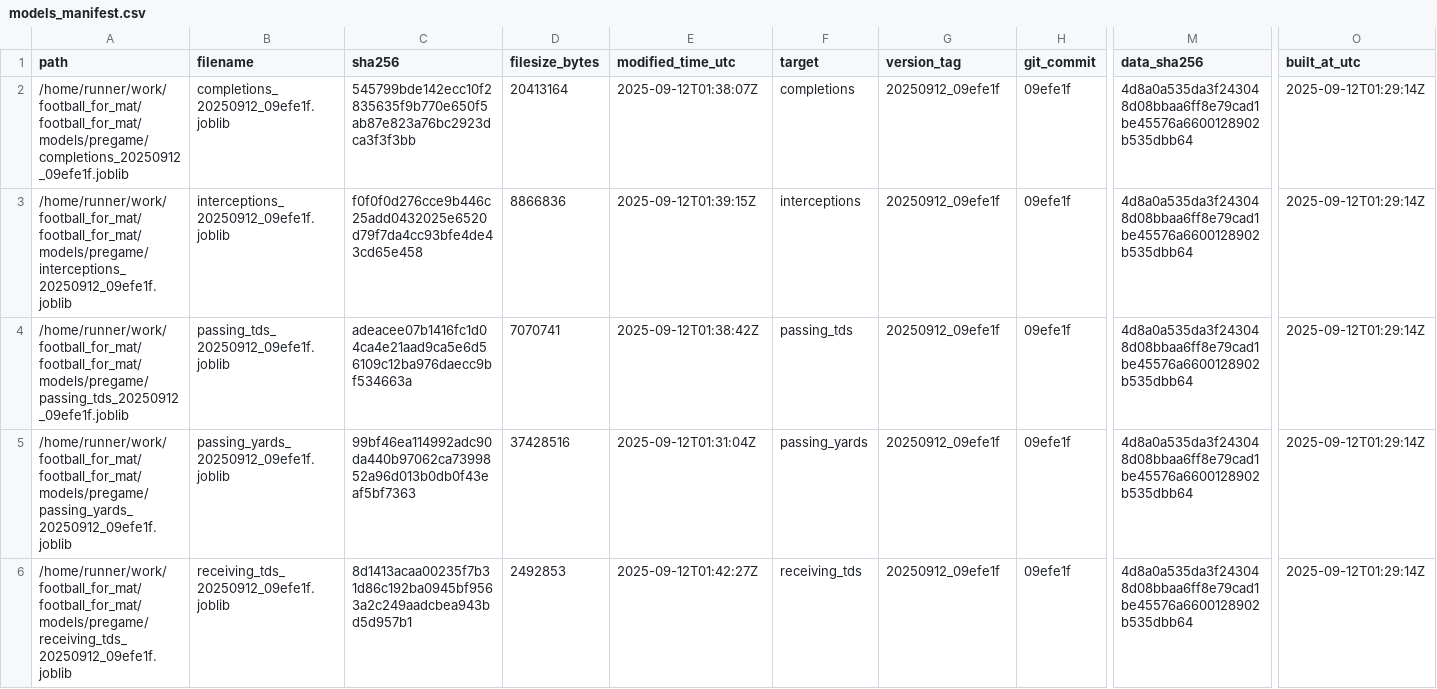
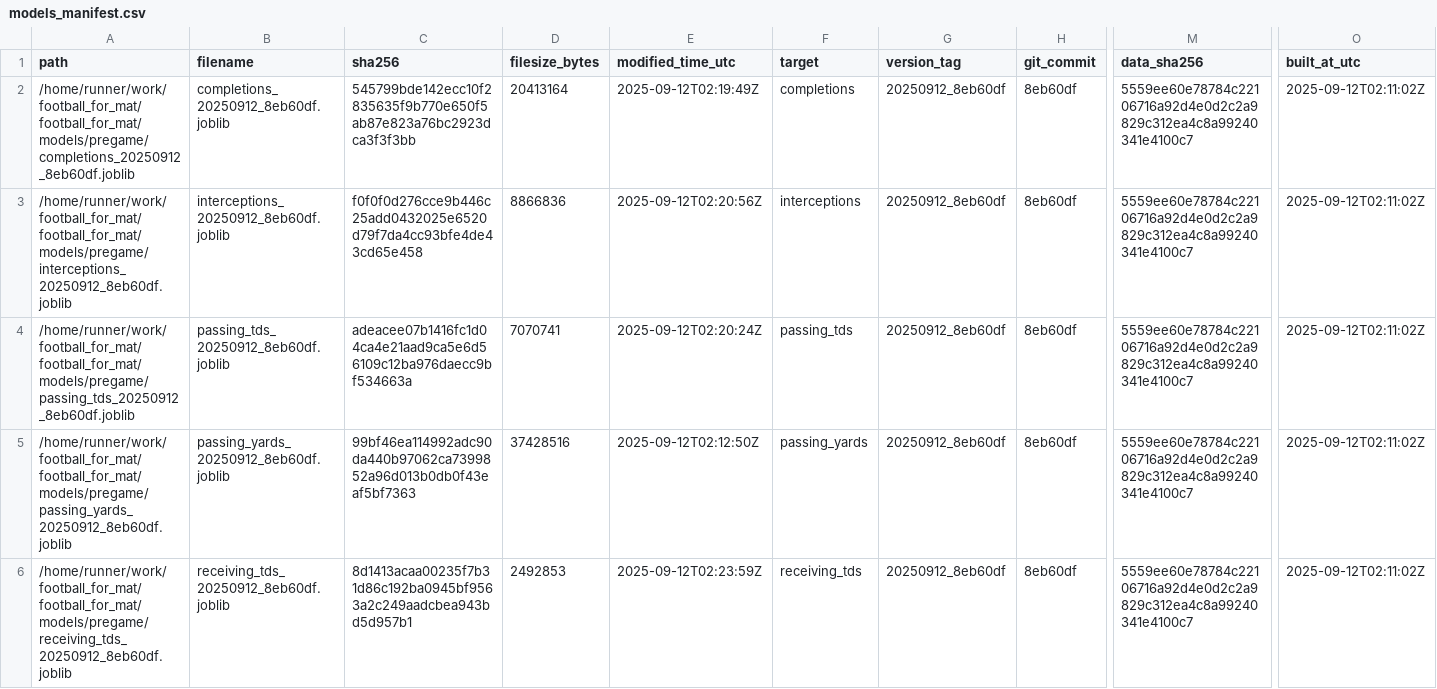
Before and after one commit to Clownworldenjoyer76/football_for_mat, a CSV file: models/manifest/models_manifest.csv, drawn as a sheet; only a part is shown, gaps mark what is left out; the diff covers the shown part only; the diff names each change by its address in the sheet, - before the commit and + after, or states it on an @@ line.

```diff
--- a/models/manifest/models_manifest.csv
+++ b/models/manifest/models_manifest.csv
-A2 (path): /home/runner/work/football_for_mat/football_for_mat/models/pregame/completions_20250912_09efe1f.joblib
+A2 (path): /home/runner/work/football_for_mat/football_for_mat/models/pregame/completions_20250912_8eb60df.joblib
-B2 (filename): completions_20250912_09efe1f.joblib
+B2 (filename): completions_20250912_8eb60df.joblib
-E2 (modified_time_utc): 2025-09-12T01:38:07Z
+E2 (modified_time_utc): 2025-09-12T02:19:49Z
-G2:G6 (version_tag): 20250912_09efe1f
+G2:G6 (version_tag): 20250912_8eb60df
-H2:H6 (git_commit): 09efe1f
+H2:H6 (git_commit): 8eb60df
-M2:M6 (data_sha256): 4d8a0a535da3f243048d08bbaa6ff8e79cad1be45576a6600128902b535dbb64
+M2:M6 (data_sha256): 5559ee60e78784c22106716a92d4e0d2c2a9829c312ea4c8a99240341e4100c7
-O2:O6 (built_at_utc): 2025-09-12T01:29:14Z
+O2:O6 (built_at_utc): 2025-09-12T02:11:02Z
-A3 (path): /home/runner/work/football_for_mat/football_for_mat/models/pregame/interceptions_20250912_09efe1f.joblib
+A3 (path): /home/runner/work/football_for_mat/football_for_mat/models/pregame/interceptions_20250912_8eb60df.joblib
-B3 (filename): interceptions_20250912_09efe1f.joblib
+B3 (filename): interceptions_20250912_8eb60df.joblib
-E3 (modified_time_utc): 2025-09-12T01:39:15Z
+E3 (modified_time_utc): 2025-09-12T02:20:56Z
-A4 (path): /home/runner/work/football_for_mat/football_for_mat/models/pregame/passing_tds_20250912_09efe1f.joblib
+A4 (path): /home/runner/work/football_for_mat/football_for_mat/models/pregame/passing_tds_20250912_8eb60df.joblib
-B4 (filename): passing_tds_20250912_09efe1f.joblib
+B4 (filename): passing_tds_20250912_8eb60df.joblib
-E4 (modified_time_utc): 2025-09-12T01:38:42Z
+E4 (modified_time_utc): 2025-09-12T02:20:24Z
-A5 (path): /home/runner/work/football_for_mat/football_for_mat/models/pregame/passing_yards_20250912_09efe1f.joblib
+A5 (path): /home/runner/work/football_for_mat/football_for_mat/models/pregame/passing_yards_20250912_8eb60df.joblib
-B5 (filename): passing_yards_20250912_09efe1f.joblib
+B5 (filename): passing_yards_20250912_8eb60df.joblib
-E5 (modified_time_utc): 2025-09-12T01:31:04Z
+E5 (modified_time_utc): 2025-09-12T02:12:50Z
-A6 (path): /home/runner/work/football_for_mat/football_for_mat/models/pregame/receiving_tds_20250912_09efe1f.joblib
+A6 (path): /home/runner/work/football_for_mat/football_for_mat/models/pregame/receiving_tds_20250912_8eb60df.joblib
-B6 (filename): receiving_tds_20250912_09efe1f.joblib
+B6 (filename): receiving_tds_20250912_8eb60df.joblib
-E6 (modified_time_utc): 2025-09-12T01:42:27Z
+E6 (modified_time_utc): 2025-09-12T02:23:59Z
```
Also changed, not shown: 42 edited cells elsewhere in this file, output/models/metrics_summary.csv, 10 other files.
